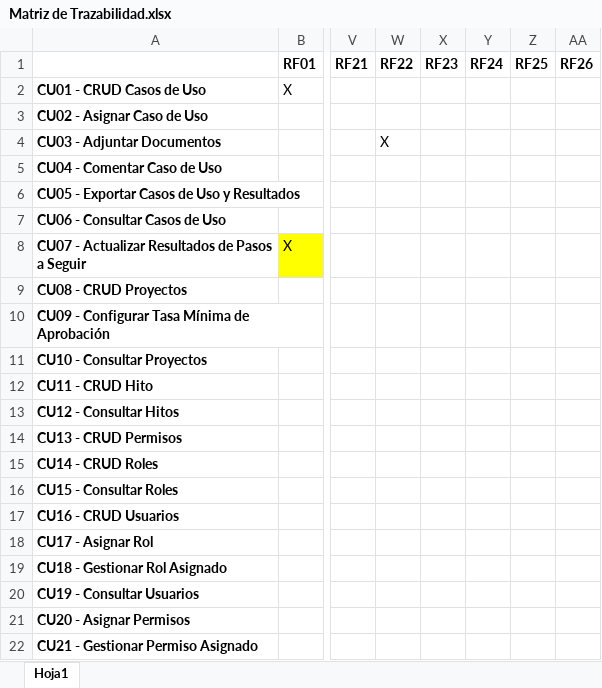
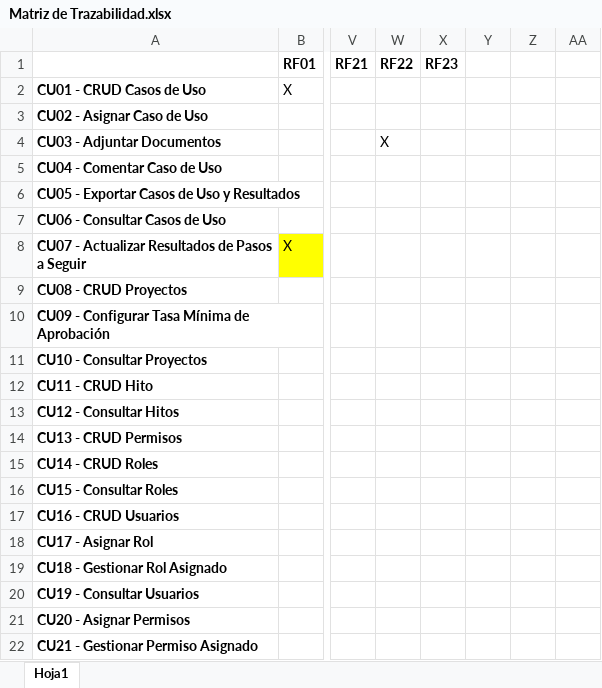
Before and after one commit to OSLOUARG24/Testify, an Excel workbook: Fases_de_desarrollo/01-Inicio/05- Gestion de Proyecto/Matriz de Trazabilidad.xlsx, sheet Hoja1, drawn as a sheet; only a part is shown, gaps mark what is left out; values as stored, in another font and other column widths than the file's, no borders; the diff names each change by its address in the sheet, - before the commit and + after, or states it on an @@ line.

Commit message:
Esp. de Req., Trazabilidad, Herramientas

```diff
--- a/Fases_de_desarrollo/01-Inicio/05- Gestion de Proyecto/Matriz de Trazabilidad.xlsx (sheet Hoja1)
+++ b/Fases_de_desarrollo/01-Inicio/05- Gestion de Proyecto/Matriz de Trazabilidad.xlsx (sheet Hoja1)
-Y1: RF24
+Y1: (empty)
-Z1: RF25
+Z1: (empty)
-AA1: RF26
+AA1: (empty)
```
Also changed, not shown: 2 other files.
